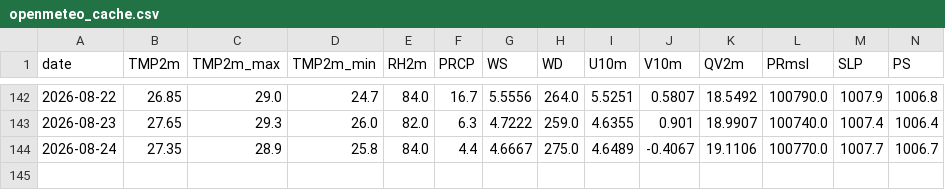
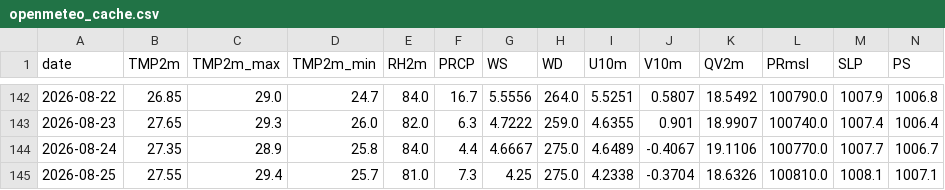
Before and after one commit to souravk03/HQNN-live-multicity, a CSV file: hqnn live pk/data/mumbai/openmeteo_cache.csv, drawn as a sheet; only a part is shown, gaps mark what is left out; rows hold the shown columns only; the diff names each change by its address in the sheet, - before the commit and + after, or states it on an @@ line.

Commit message:
Daily HQNN live cycle — 2026-08-25T22:24:38

```diff
--- a/hqnn live pk/data/mumbai/openmeteo_cache.csv
+++ b/hqnn live pk/data/mumbai/openmeteo_cache.csv
+row 145: 2026-08-25 | 27.55 | 29.4 | 25.7 | 81.0 | 7.3 | 4.25 | 275.0 | 4.2338 | -0.3704 | 18.6326 | 100810.0 | 1008.1 | 1007.1
```
Also changed, not shown: hqnn live pk/data/chennai/openmeteo_cache.csv, hqnn live pk/data/delhi/openmeteo_cache.csv, 51 other files.
